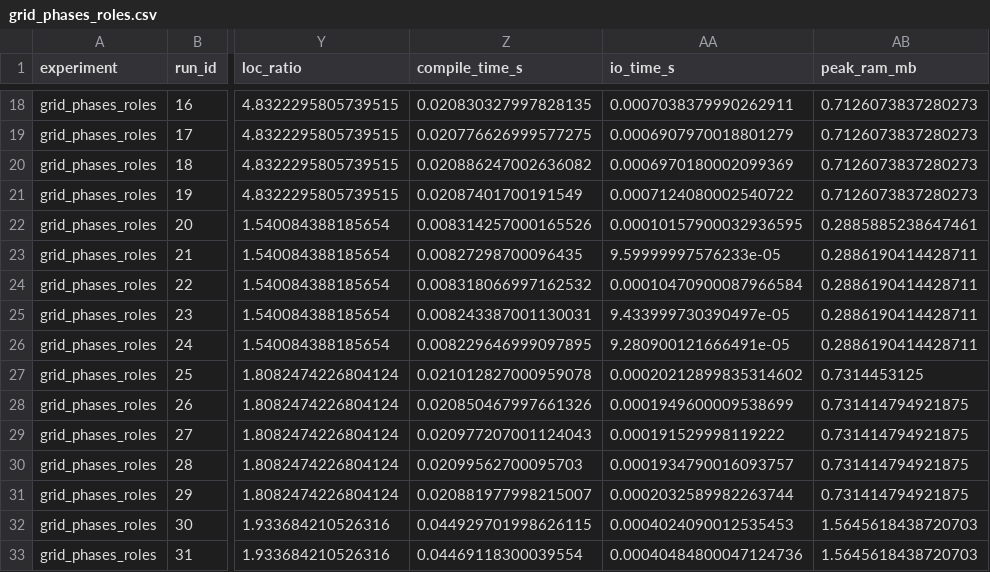
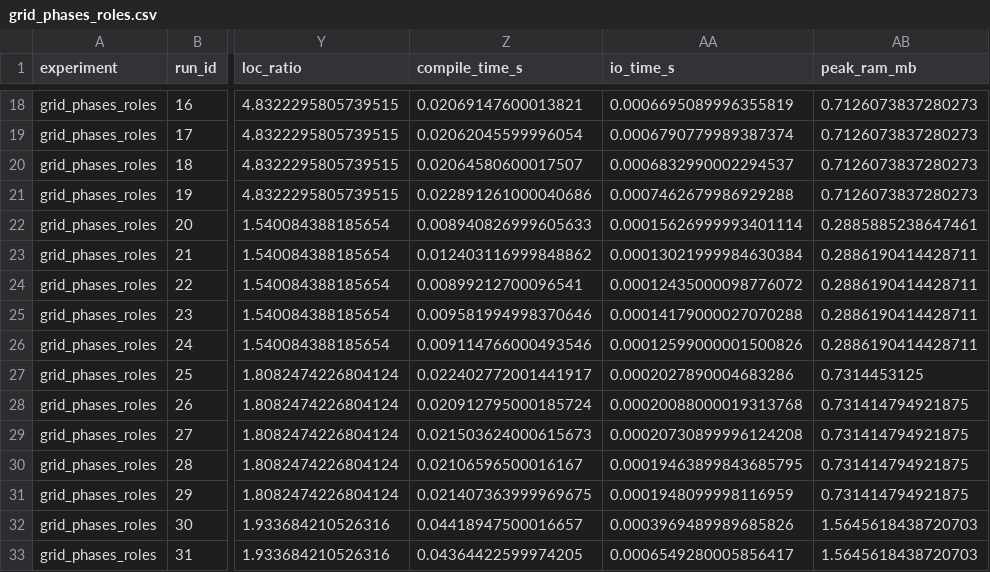
Before and after one commit to inkeaton/regia, a CSV file: language/results/grid_phases_roles/grid_phases_roles.csv, drawn as a sheet; only a part is shown, gaps mark what is left out; the diff covers the shown part only; the diff names each change by its address in the sheet, - before the commit and + after, or states it on an @@ line.

```diff
--- a/language/results/grid_phases_roles/grid_phases_roles.csv
+++ b/language/results/grid_phases_roles/grid_phases_roles.csv
-Z18 (compile_time_s): 0.020830327997828135
+Z18 (compile_time_s): 0.02069147600013821
-AA18 (io_time_s): 0.0007038379990262911
+AA18 (io_time_s): 0.0006695089996355819
-Z19 (compile_time_s): 0.020776626999577275
+Z19 (compile_time_s): 0.02062045599996054
-AA19 (io_time_s): 0.0006907970018801279
+AA19 (io_time_s): 0.0006790779989387374
-Z20 (compile_time_s): 0.020886247002636082
+Z20 (compile_time_s): 0.02064580600017507
-AA20 (io_time_s): 0.0006970180002099369
+AA20 (io_time_s): 0.0006832990002294537
-Z21 (compile_time_s): 0.02087401700191549
+Z21 (compile_time_s): 0.022891261000040686
-AA21 (io_time_s): 0.0007124080002540722
+AA21 (io_time_s): 0.0007462679986929288
-Z22 (compile_time_s): 0.008314257000165526
+Z22 (compile_time_s): 0.008940826999605633
-AA22 (io_time_s): 0.00010157900032936595
+AA22 (io_time_s): 0.00015626999993401114
-Z23 (compile_time_s): 0.00827298700096435
+Z23 (compile_time_s): 0.012403116999848862
-AA23 (io_time_s): 9.59999997576233e-05
+AA23 (io_time_s): 0.00013021999984630384
-Z24 (compile_time_s): 0.008318066997162532
+Z24 (compile_time_s): 0.00899212700096541
-AA24 (io_time_s): 0.00010470900087966584
+AA24 (io_time_s): 0.00012435000098776072
-Z25 (compile_time_s): 0.008243387001130031
+Z25 (compile_time_s): 0.009581994998370646
-AA25 (io_time_s): 9.433999730390497e-05
+AA25 (io_time_s): 0.00014179000027070288
-Z26 (compile_time_s): 0.008229646999097895
+Z26 (compile_time_s): 0.009114766000493546
-AA26 (io_time_s): 9.280900121666491e-05
+AA26 (io_time_s): 0.00012599000001500826
-Z27 (compile_time_s): 0.021012827000959078
+Z27 (compile_time_s): 0.022402772001441917
-AA27 (io_time_s): 0.00020212899835314602
+AA27 (io_time_s): 0.0002027890004683286
-Z28 (compile_time_s): 0.020850467997661326
+Z28 (compile_time_s): 0.020912795000185724
-AA28 (io_time_s): 0.0001949600009538699
+AA28 (io_time_s): 0.00020088000019313768
-Z29 (compile_time_s): 0.020977207001124043
+Z29 (compile_time_s): 0.021503624000615673
-AA29 (io_time_s): 0.000191529998119222
+AA29 (io_time_s): 0.00020730899996124208
-Z30 (compile_time_s): 0.02099562700095703
+Z30 (compile_time_s): 0.02106596500016167
-AA30 (io_time_s): 0.0001934790016093757
+AA30 (io_time_s): 0.00019463899843685795
-Z31 (compile_time_s): 0.020881977998215007
+Z31 (compile_time_s): 0.021407363999969675
-AA31 (io_time_s): 0.0002032589982263744
+AA31 (io_time_s): 0.0001948099998116959
-Z32 (compile_time_s): 0.044929701998626115
+Z32 (compile_time_s): 0.04418947500016657
-AA32 (io_time_s): 0.0004024090012535453
+AA32 (io_time_s): 0.0003969489989685826
-Z33 (compile_time_s): 0.04469118300039554
+Z33 (compile_time_s): 0.04364422599974205
-AA33 (io_time_s): 0.00040484800047124736
+AA33 (io_time_s): 0.0006549280005856417
```
Also changed, not shown: 137 edited cells elsewhere in this file, language/results/interaction_dense_ai/interaction_dense_ai.csv, language/results/interaction_playbook_complexity/interaction_playbook_complexity.csv, 48 other files.
